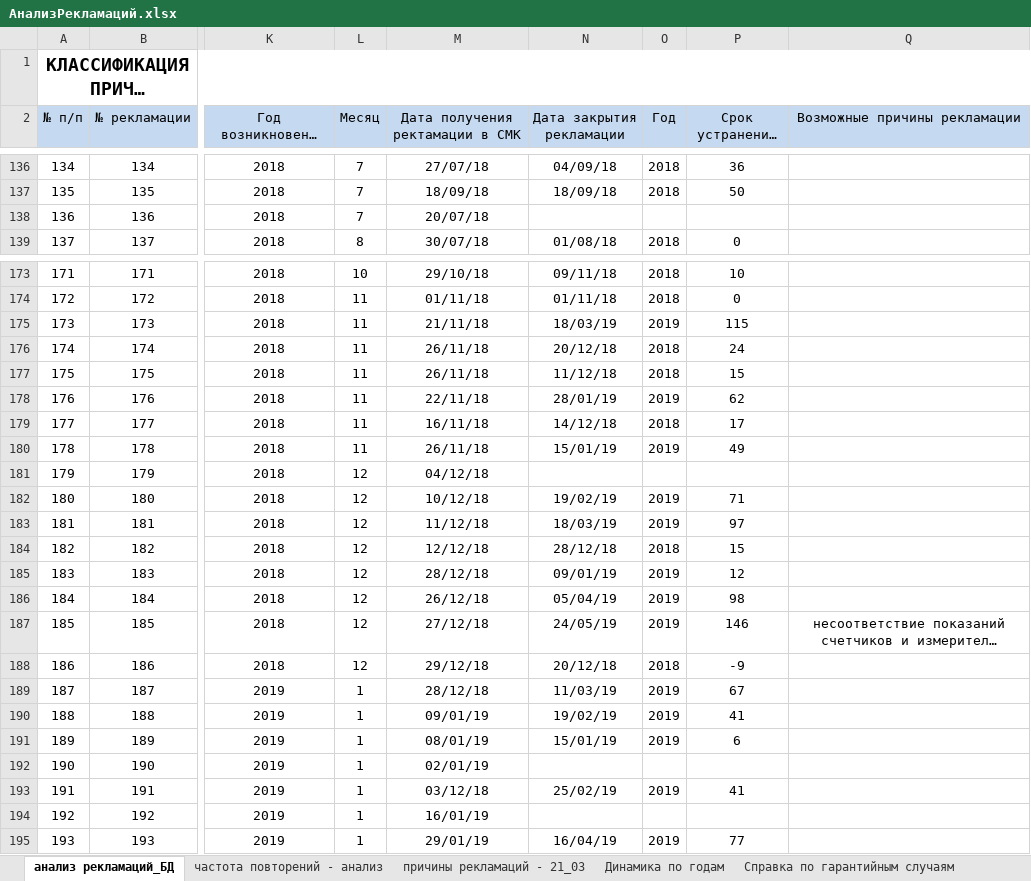
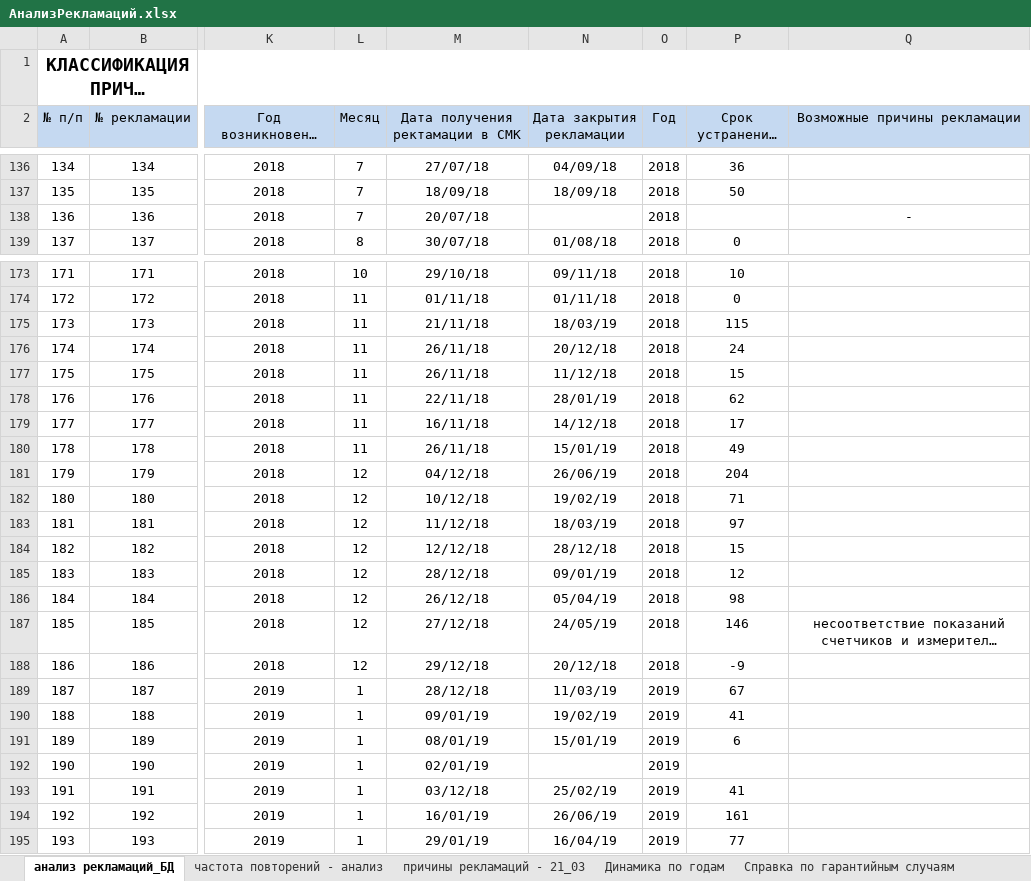
Before and after one commit to YuraMelnikov/Portal, an Excel workbook: Wiki/Areas/ServiceReclamations/Content/АнализРекламаций.xlsx, sheet анализ рекламаций_БД, drawn as a sheet; only a part is shown, gaps mark what is left out; long unchanged cells end in …; values as stored, in another font and other column widths than the file's, no borders; table styles not drawn; the diff covers the shown part only; the diff names each change by its address in the sheet, - before the commit and + after, or states it on an @@ line.

```diff
--- a/Wiki/Areas/ServiceReclamations/Content/АнализРекламаций.xlsx (sheet анализ рекламаций_БД)
+++ b/Wiki/Areas/ServiceReclamations/Content/АнализРекламаций.xlsx (sheet анализ рекламаций_БД)
-O138 (Год): (empty)
+O138 (Год): 2018
-Q138 (Возможные причины рекламации): (empty)
+Q138 (Возможные причины рекламации): -
-O175 (Год): 2019
+O175 (Год): 2018
-O178 (Год): 2019
+O178 (Год): 2018
-O180 (Год): 2019
+O180 (Год): 2018
-N181 (Дата закрытия рекламации): (empty)
+N181 (Дата закрытия рекламации): 26/06/19
-O181 (Год): (empty)
+O181 (Год): 2018
-P181 (Срок устранения, дней): (empty)
+P181 (Срок устранения, дней): 204
-O182:O183 (Год): 2019
+O182:O183 (Год): 2018
-O185:O187 (Год): 2019
+O185:O187 (Год): 2018
-O192 (Год): (empty)
+O192 (Год): 2019
-N194 (Дата закрытия рекламации): (empty)
+N194 (Дата закрытия рекламации): 26/06/19
-O194 (Год): (empty)
+O194 (Год): 2019
-P194 (Срок устранения, дней): (empty)
+P194 (Срок устранения, дней): 161
```
Also changed, not shown: 27 added rows and 47 edited cells elsewhere in this sheet, 19 other files.
